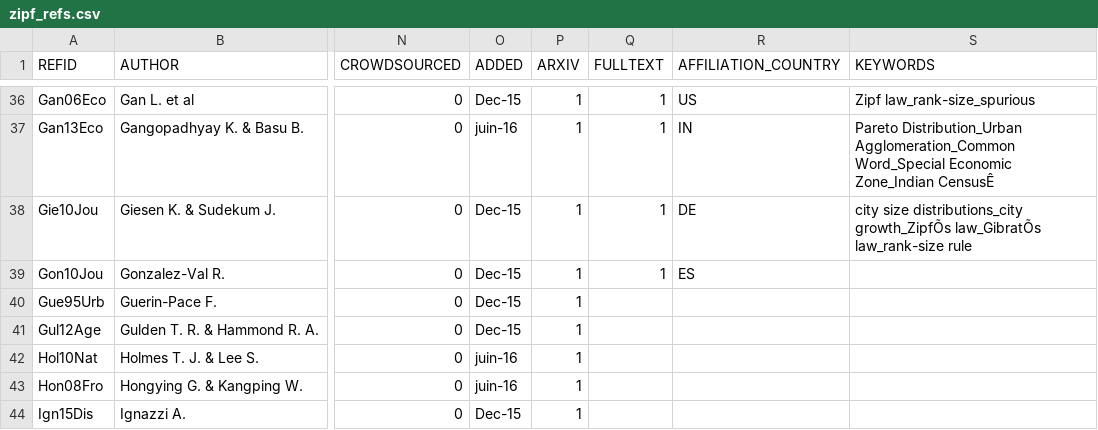
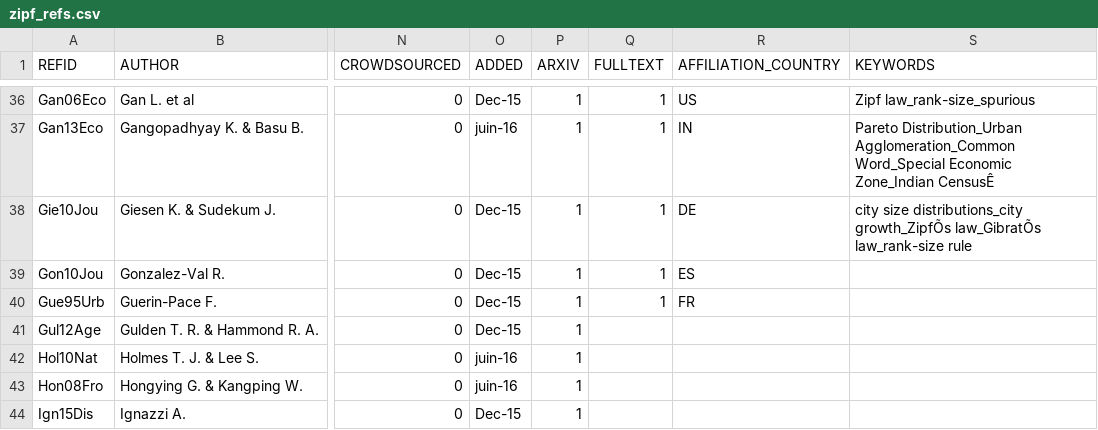
Before and after one commit to ClementineCttn/MetaZipf, a CSV file: data/zipf_refs.csv, drawn as a sheet; only a part is shown, gaps mark what is left out; the diff names each change by its address in the sheet, - before the commit and + after, or states it on an @@ line.

```diff
--- a/data/zipf_refs.csv
+++ b/data/zipf_refs.csv
-Q40 (FULLTEXT): (empty)
+Q40 (FULLTEXT): 1
-R40 (AFFILIATION_COUNTRY): (empty)
+R40 (AFFILIATION_COUNTRY): FR
```
Also changed, not shown: 1 other file.
